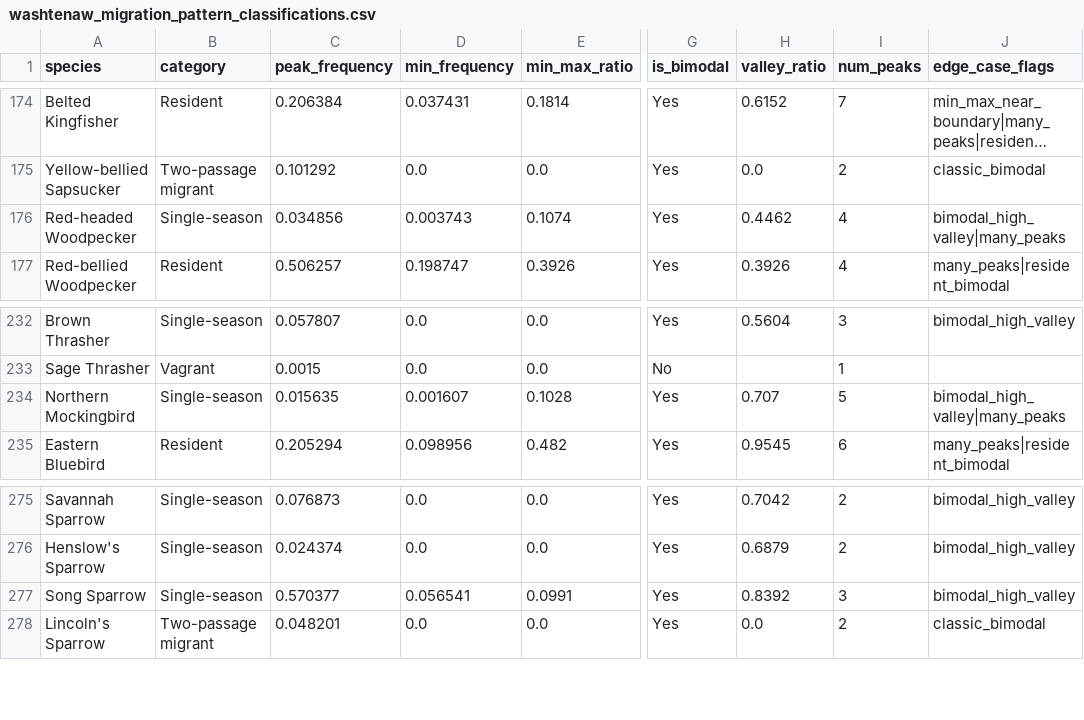
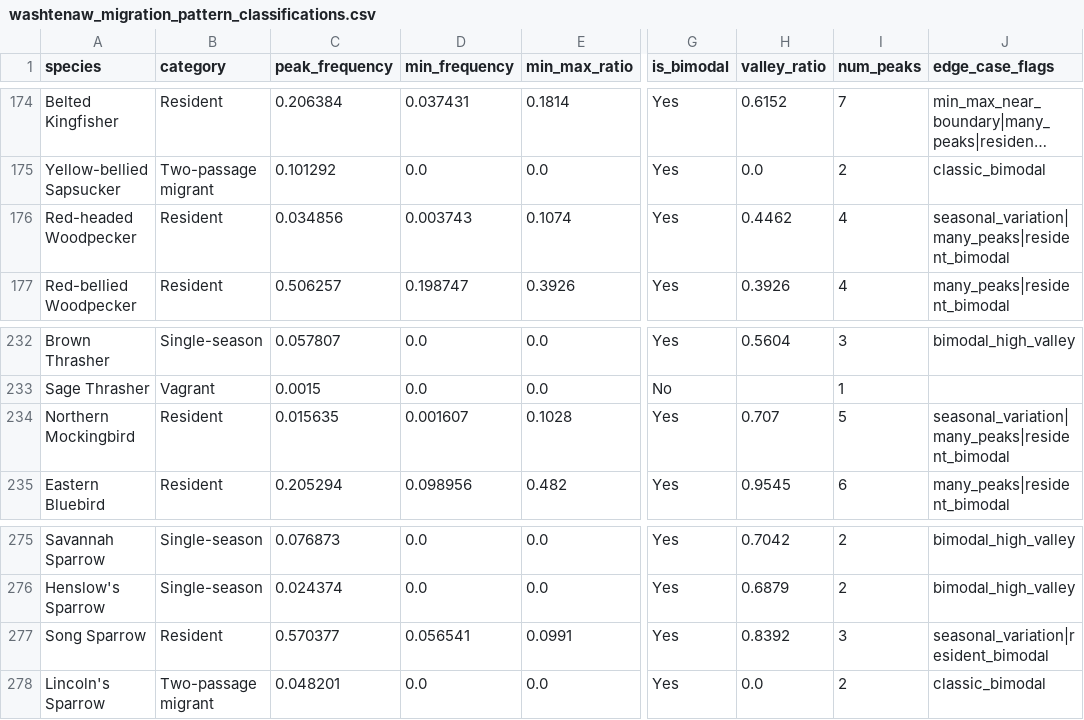
Before and after one commit to aingebritson/birdfinder, a CSV file: regions/washtenaw/intermediate/washtenaw_migration_pattern_classifications.csv, drawn as a sheet; only a part is shown, gaps mark what is left out; long unchanged cells end in …; the diff covers the shown part only; the diff names each change by its address in the sheet, - before the commit and + after, or states it on an @@ line.

```diff
--- a/regions/washtenaw/intermediate/washtenaw_migration_pattern_classifications.csv
+++ b/regions/washtenaw/intermediate/washtenaw_migration_pattern_classifications.csv
-B176 (category): Single-season
+B176 (category): Resident
-J176 (edge_case_flags): bimodal_high_valley|many_peaks
+J176 (edge_case_flags): seasonal_variation|many_peaks|resident_bimodal
-B234 (category): Single-season
+B234 (category): Resident
-J234 (edge_case_flags): bimodal_high_valley|many_peaks
+J234 (edge_case_flags): seasonal_variation|many_peaks|resident_bimodal
-B277 (category): Single-season
+B277 (category): Resident
-J277 (edge_case_flags): bimodal_high_valley
+J277 (edge_case_flags): seasonal_variation|resident_bimodal
```
Also changed, not shown: 10 edited cells elsewhere in this file, 5 other files.
